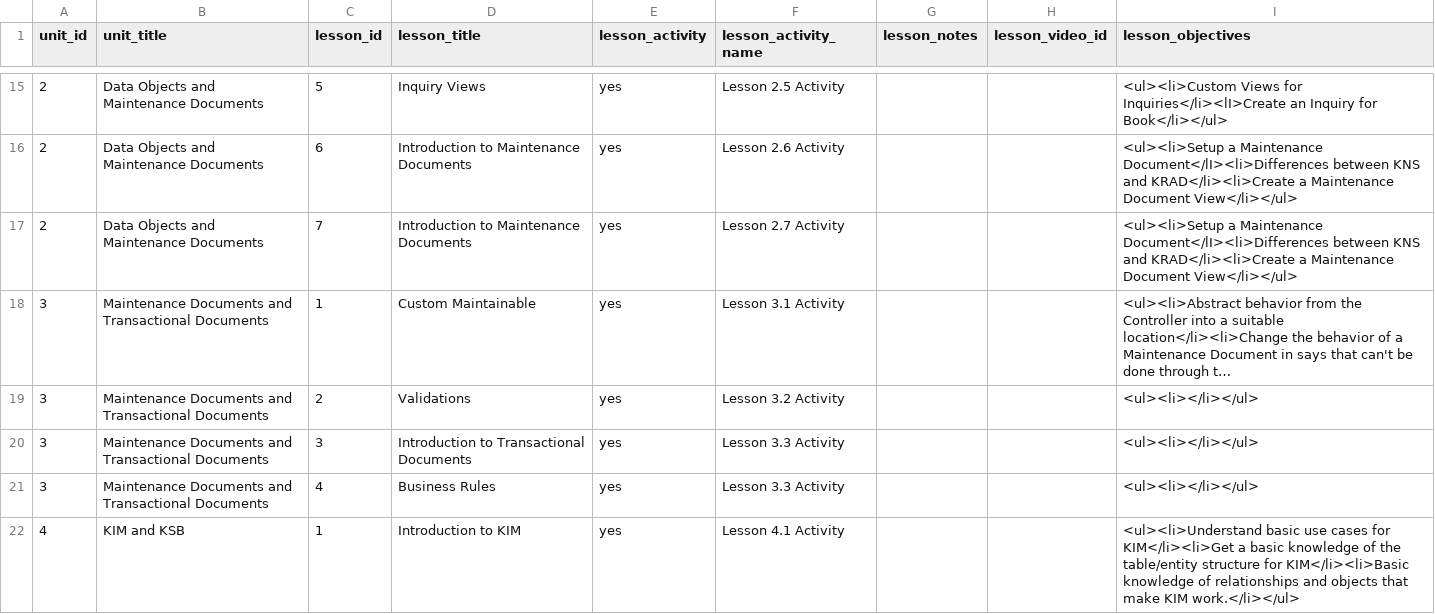
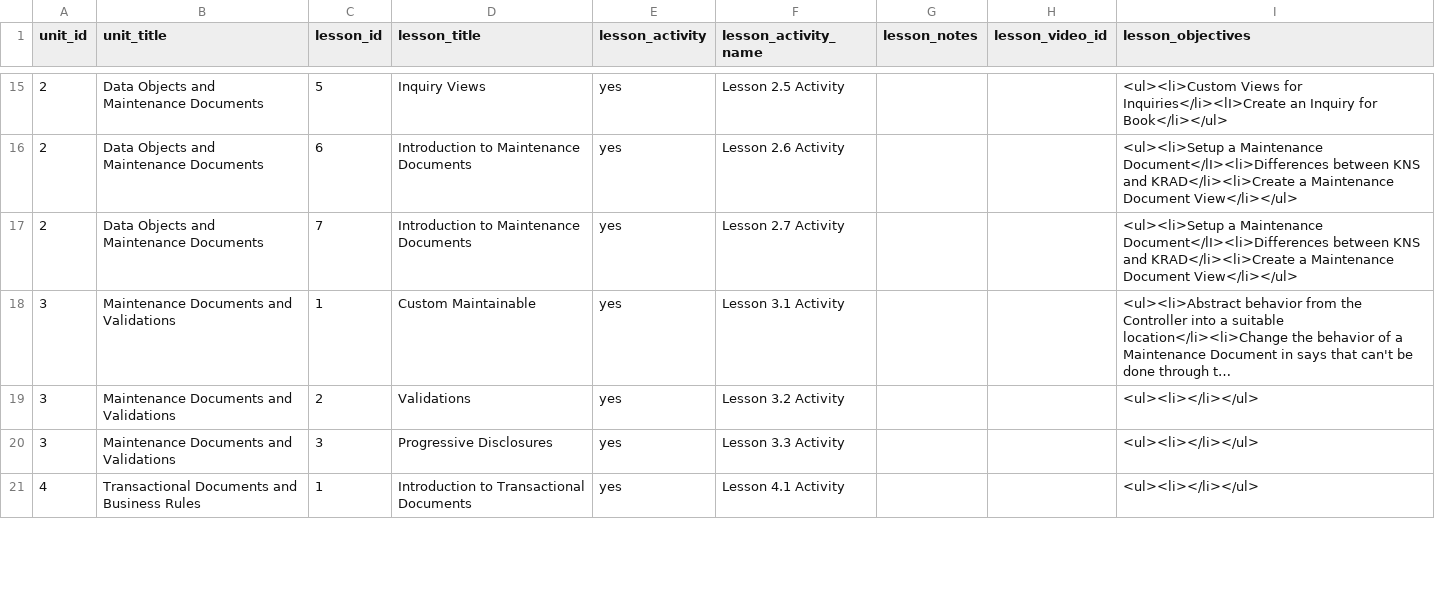
Before and after one commit to leo-at-rsmart/shiny-octo-batman, a CSV file: data/lesson.csv, drawn as a sheet; only a part is shown, gaps mark what is left out; long unchanged cells end in …; removed rows and columns are numbered as before the commit, all else as after; the diff covers the shown part only; the diff names each change by its address in the sheet, - before the commit and + after, or states it on an @@ line.

Commit message:
Adding presentations. Updating next unit.

```diff
--- a/data/lesson.csv
+++ b/data/lesson.csv
-B18:B20 (unit_title): Maintenance Documents and Transactional Documents
+B18:B20 (unit_title): Maintenance Documents and Validations
-D20 (lesson_title): Introduction to Transactional Documents
+D20 (lesson_title): Progressive Disclosures
-row 21: 3 | Maintenance Documents and Transactional Documents | 4 | Business Rules | yes | Lesson 3.3 Activity |  |  | <ul><li></li></ul>
-B21 (unit_title): KIM and KSB
+B21 (unit_title): Transactional Documents and Business Rules
-D21 (lesson_title): Introduction to KIM
+D21 (lesson_title): Introduction to Transactional Documents
-I21 (lesson_objectives): <ul><li>Understand basic use cases for KIM</li><li>Get a basic knowledge of the table/entity structure for KIM</li><li>Basic knowledge of relationships and objects that make KIM work.</li></ul>
+I21 (lesson_objectives): <ul><li></li></ul>
```
Also changed, not shown: 9 edited cells elsewhere in this file, data/unit.csv, 7 other files.
